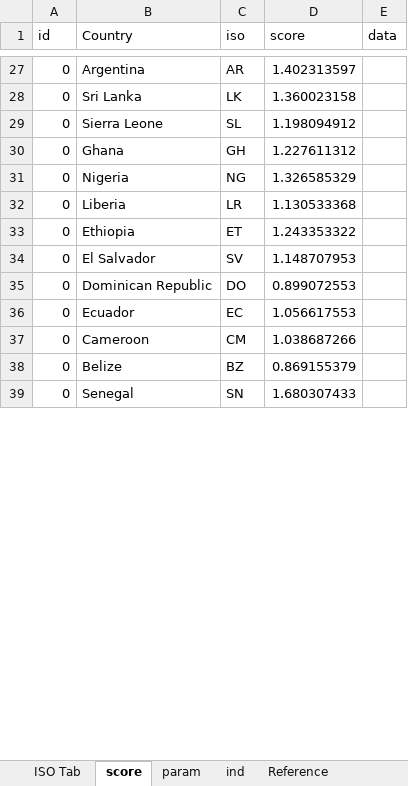
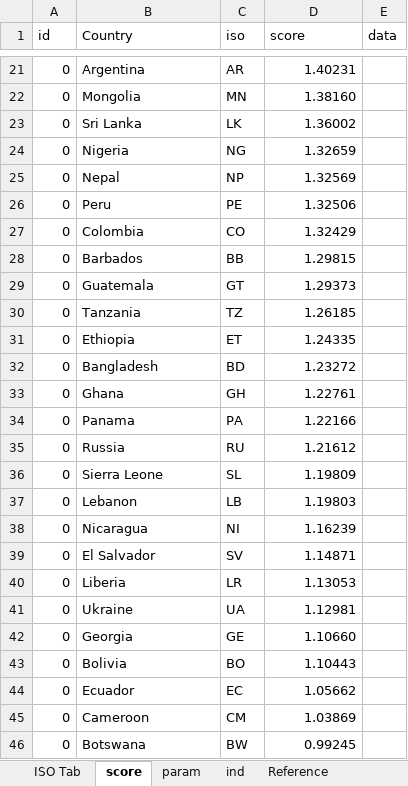
Before and after one commit to developmentseed/climatescope-data, an Excel workbook: source/cs-core/2017.xlsx, sheet score, drawn as a sheet; only a part is shown, gaps mark what is left out; values as stored, in another font and other column widths than the file's, no borders; charts and pictures not drawn; removed rows and columns are numbered as before the commit, all else as after; the diff covers the shown part only; the diff names each change by its address in the sheet, - before the commit and + after, or states it on an @@ line.

Commit message:
Botswana fixes to core data

```diff
--- a/source/cs-core/2017.xlsx (sheet score)
+++ b/source/cs-core/2017.xlsx (sheet score)
-D21 (score): 1.402313597
+D21 (score): 1.40231
+row 22: 0 | Mongolia | MN | 1.38160
-D23 (score): 1.360023158
+D23 (score): 1.36002
-row 29: 0 | Sierra Leone | SL | 1.198094912
-row 30: 0 | Ghana | GH | 1.227611312
-D24 (score): 1.326585329
+D24 (score): 1.32659
-row 32: 0 | Liberia | LR | 1.130533368
+row 25: 0 | Nepal | NP | 1.32569
+row 26: 0 | Peru | PE | 1.32506
+row 27: 0 | Colombia | CO | 1.32429
+row 28: 0 | Barbados | BB | 1.29815
+row 29: 0 | Guatemala | GT | 1.29373
+row 30: 0 | Tanzania | TZ | 1.26185
-D31 (score): 1.243353322
+D31 (score): 1.24335
+row 32: 0 | Bangladesh | BD | 1.23272
+row 33: 0 | Ghana | GH | 1.22761
+row 34: 0 | Panama | PA | 1.22166
+row 35: 0 | Russia | RU | 1.21612
+row 36: 0 | Sierra Leone | SL | 1.19809
+row 37: 0 | Lebanon | LB | 1.19803
+row 38: 0 | Nicaragua | NI | 1.16239
-D39 (score): 1.148707953
+D39 (score): 1.14871
-row 35: 0 | Dominican Republic | DO | 0.899072553
+row 40: 0 | Liberia | LR | 1.13053
+row 41: 0 | Ukraine | UA | 1.12981
+row 42: 0 | Georgia | GE | 1.10660
+row 43: 0 | Bolivia | BO | 1.10443
-D44 (score): 1.056617553
+D44 (score): 1.05662
-D45 (score): 1.038687266
+D45 (score): 1.03869
-row 38: 0 | Belize | BZ | 0.869155379
-row 39: 0 | Senegal | SN | 1.680307433
+row 46: 0 | Botswana | BW | 0.99245
```
Also changed, not shown: 31 added rows, 44 removed rows and 19 edited cells elsewhere in this sheet, sheet param, sheet ind, formulas that keep their value, 1 other file.
